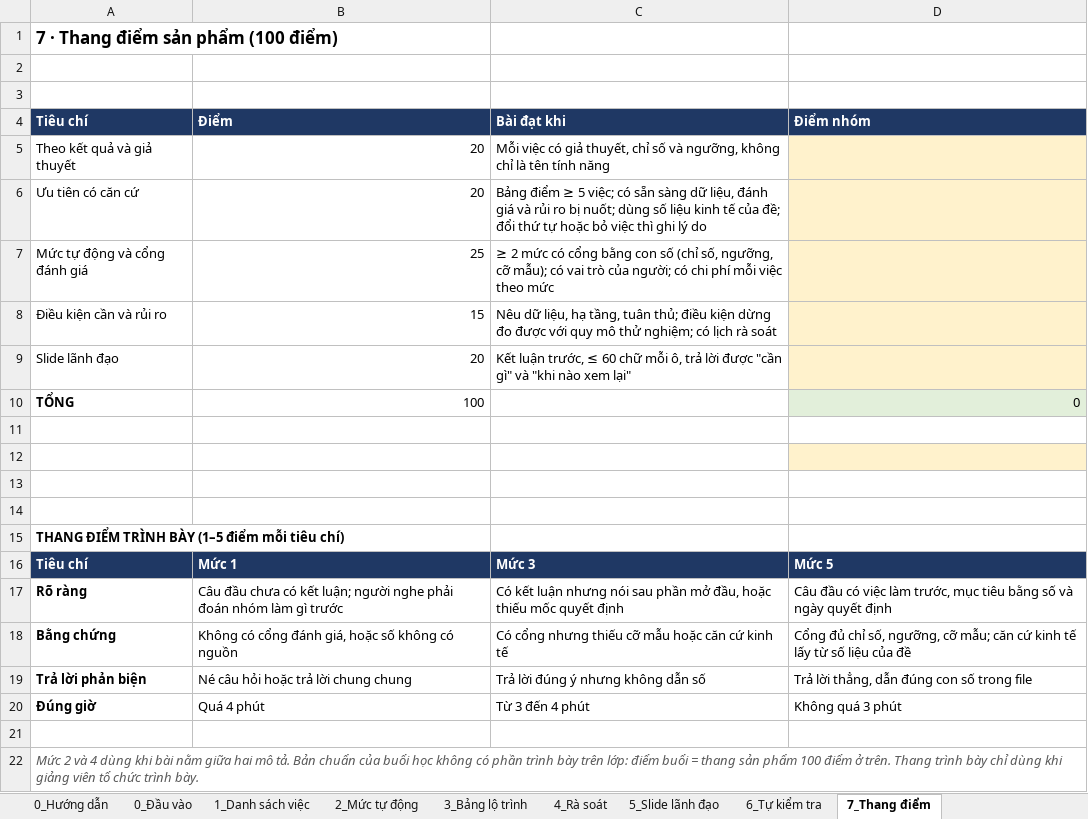
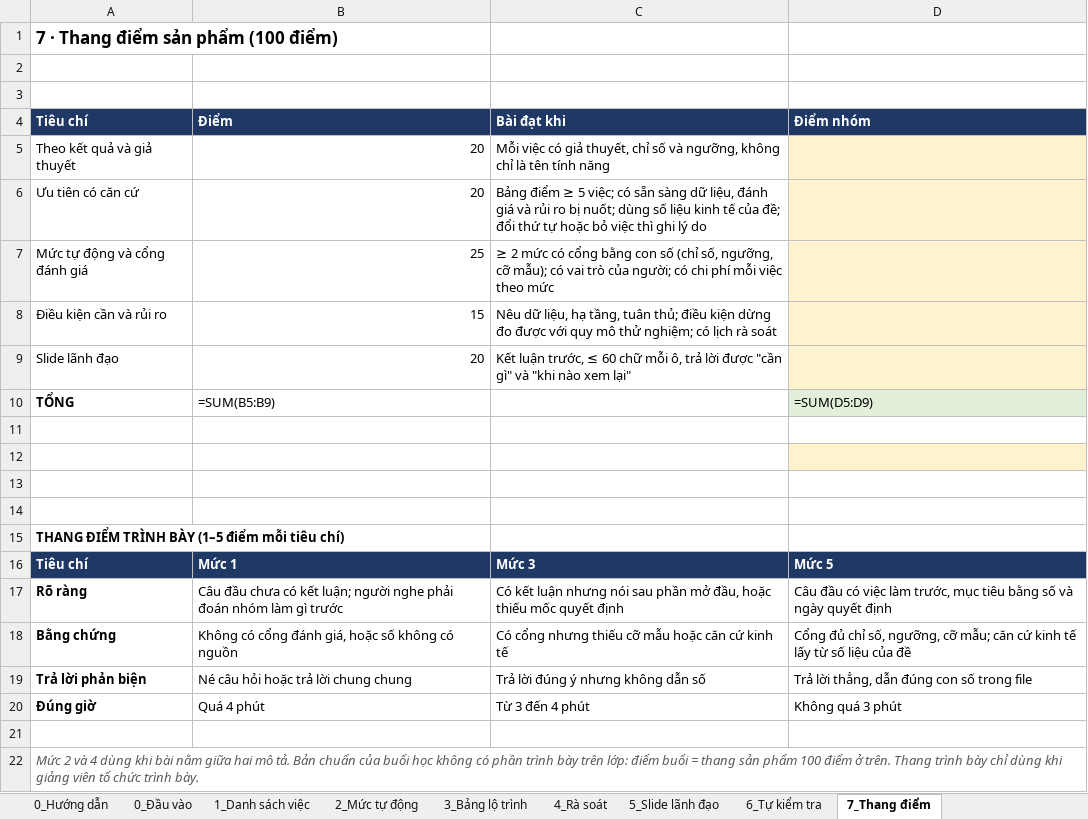
Before and after one commit to byllkoy259/K4-L3-CS13-3CE-AI-Roadmap, an Excel workbook: 3CE_CS13.xlsx, sheet 7_Thang điểm, drawn as a sheet; values as stored, in another font and other column widths than the file's, no borders; formulas without a stored value are shown as written; the diff names each change by its address in the sheet, - before the commit and + after, or states it on an @@ line.

```diff
--- a/3CE_CS13.xlsx (sheet 7_Thang điểm)
+++ b/3CE_CS13.xlsx (sheet 7_Thang điểm)
-B10 (Điểm): 100
+B10 (Điểm): =SUM(B5:B9)
-D10 (Điểm nhóm): 0
+D10 (Điểm nhóm): =SUM(D5:D9)
```
Also changed, not shown: sheet 1_Danh sách việc, sheet 6_Tự kiểm tra, sheet 2_Mức tự động, sheet 5_Slide lãnh đạo, sheet 0_Đầu vào.
